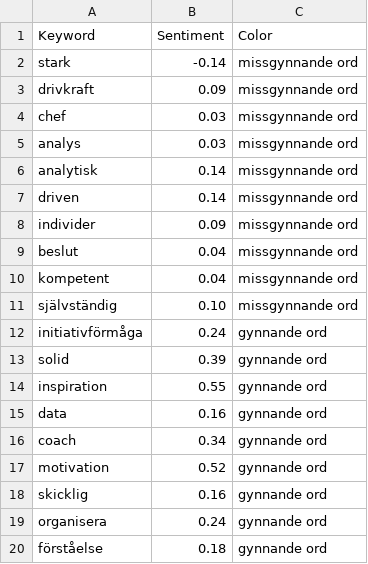
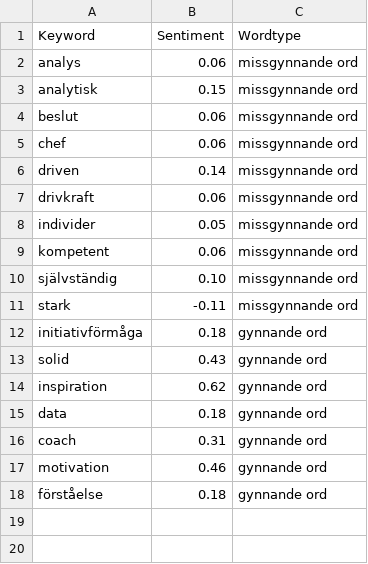
Before and after one commit to Joli91/TBB, a CSV file: Data/keyword_sentiment.csv, drawn as a sheet; removed rows and columns are numbered as before the commit, all else as after; the diff names each change by its address in the sheet, - before the commit and + after, or states it on an @@ line.

```diff
--- a/Data/keyword_sentiment.csv
+++ b/Data/keyword_sentiment.csv
-C1: Color
+C1: Wordtype
-row 2: stark | -0.14 | missgynnande ord
-row 3: drivkraft | 0.09 | missgynnande ord
-row 4: chef | 0.03 | missgynnande ord
-B2 (Sentiment): 0.03
+B2 (Sentiment): 0.06
-B3 (Sentiment): 0.14
+B3 (Sentiment): 0.15
+row 4: beslut | 0.06 | missgynnande ord
+row 5: chef | 0.06 | missgynnande ord
+row 7: drivkraft | 0.06 | missgynnande ord
-B8 (Sentiment): 0.09
+B8 (Sentiment): 0.05
-row 9: beslut | 0.04 | missgynnande ord
-B9 (Sentiment): 0.04
+B9 (Sentiment): 0.06
+row 11: stark | -0.11 | missgynnande ord
-B12 (Sentiment): 0.24
+B12 (Sentiment): 0.18
-B13 (Sentiment): 0.39
+B13 (Sentiment): 0.43
-B14 (Sentiment): 0.55
+B14 (Sentiment): 0.62
-B15 (Sentiment): 0.16
+B15 (Sentiment): 0.18
-B16 (Sentiment): 0.34
+B16 (Sentiment): 0.31
-B17 (Sentiment): 0.52
+B17 (Sentiment): 0.46
-row 18: skicklig | 0.16 | gynnande ord
-row 19: organisera | 0.24 | gynnande ord
```
Also changed, not shown: 9 other files.
